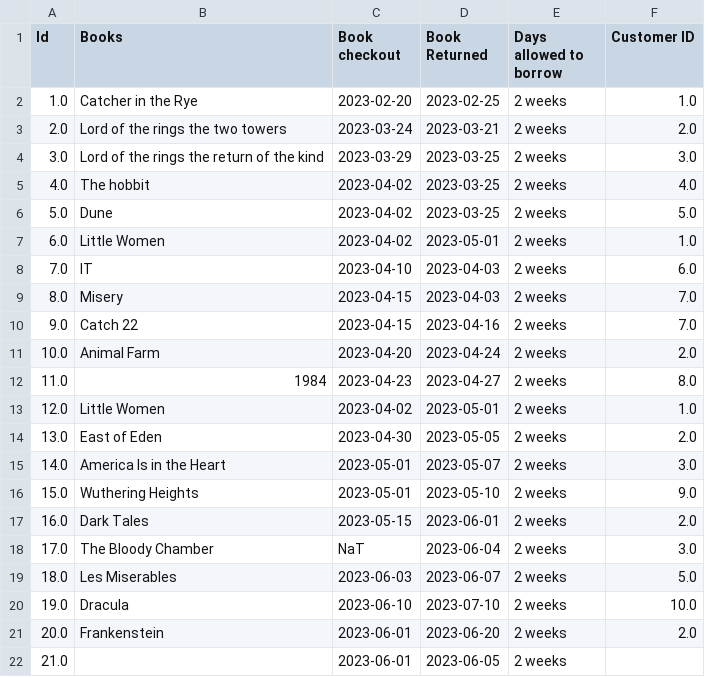
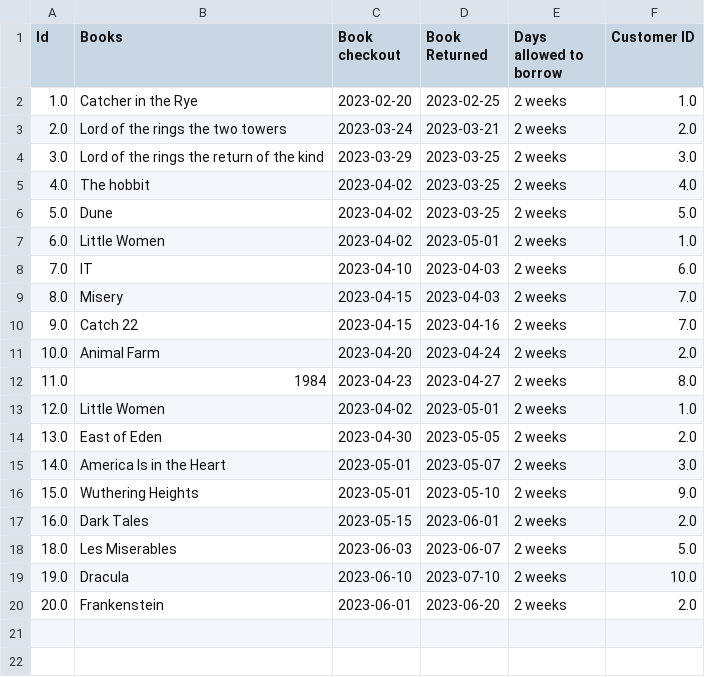
Before and after one commit to gaurav0512-del/050526--DE5, a CSV file: Day 1/clean_data.csv, drawn as a sheet.

```diff
--- a/Day 1/clean_data.csv
+++ b/Day 1/clean_data.csv
@@ -17,3 +17,2 @@ Id,Books,Book checkout,Book Returned,Days allowed to borrow,Customer ID
 16.0,Dark Tales,2023-05-15,2023-06-01,2 weeks,2.0
-17.0,The Bloody Chamber,NaT,2023-06-04,2 weeks,3.0
 18.0,Les Miserables,2023-06-03,2023-06-07,2 weeks,5.0
@@ -21,2 +20 @@ Id,Books,Book checkout,Book Returned,Days allowed to borrow,Customer ID
 20.0,Frankenstein,2023-06-01,2023-06-20,2 weeks,2.0
-21.0,,2023-06-01,2023-06-05,2 weeks,
```
Also changed, not shown: 6 other files.
